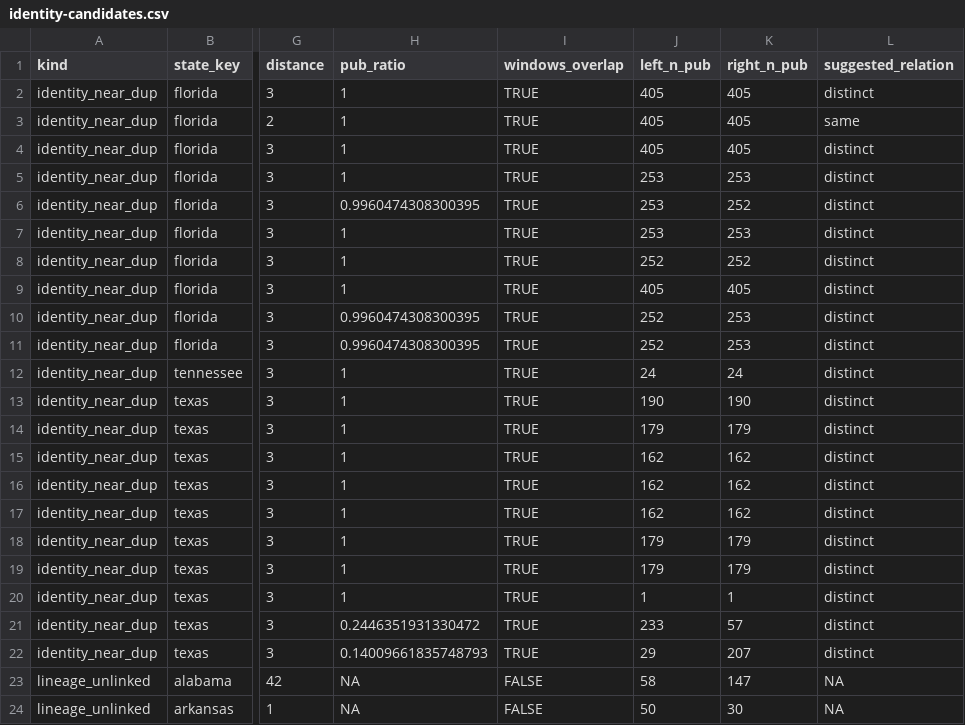
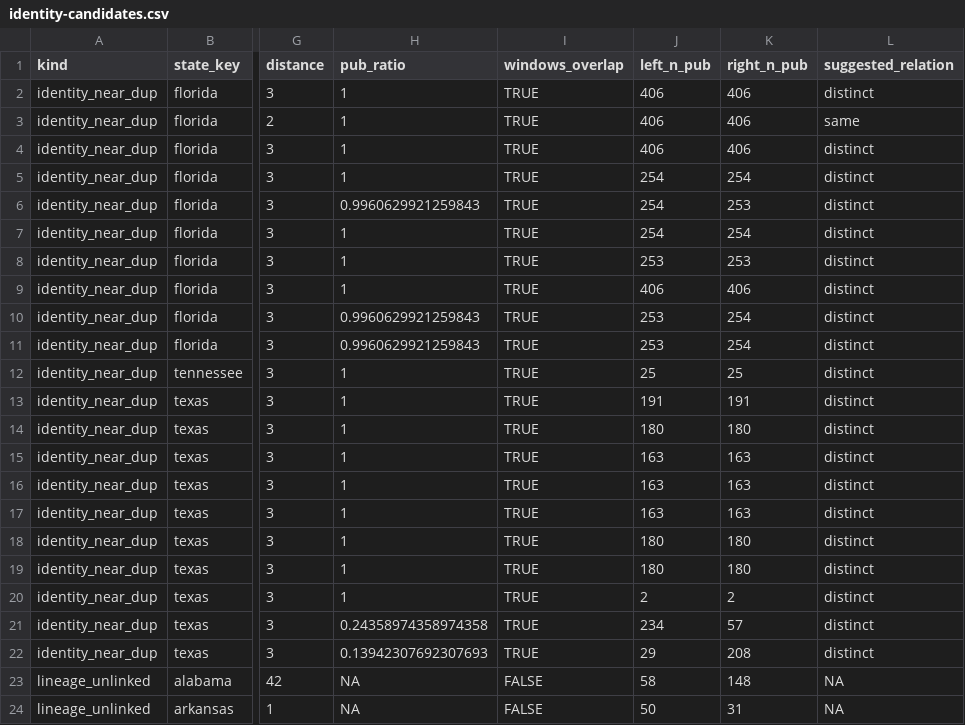
Before and after one commit to deportationdata/ice-287g, a CSV file: review/identity-candidates.csv, drawn as a sheet; only a part is shown, gaps mark what is left out; the diff covers the shown part only; the diff names each change by its address in the sheet, - before the commit and + after, or states it on an @@ line.

```diff
--- a/review/identity-candidates.csv
+++ b/review/identity-candidates.csv
-J2:J4 (left_n_pub): 405
+J2:J4 (left_n_pub): 406
-K2:K4 (right_n_pub): 405
+K2:K4 (right_n_pub): 406
-J5:J7 (left_n_pub): 253
+J5:J7 (left_n_pub): 254
-K5 (right_n_pub): 253
+K5 (right_n_pub): 254
-H6 (pub_ratio): 0.9960474308300395
+H6 (pub_ratio): 0.9960629921259843
-K6 (right_n_pub): 252
+K6 (right_n_pub): 253
-K7 (right_n_pub): 253
+K7 (right_n_pub): 254
-J8 (left_n_pub): 252
+J8 (left_n_pub): 253
-K8 (right_n_pub): 252
+K8 (right_n_pub): 253
-J9 (left_n_pub): 405
+J9 (left_n_pub): 406
-K9 (right_n_pub): 405
+K9 (right_n_pub): 406
-H10:H11 (pub_ratio): 0.9960474308300395
+H10:H11 (pub_ratio): 0.9960629921259843
-J10:J11 (left_n_pub): 252
+J10:J11 (left_n_pub): 253
-K10:K11 (right_n_pub): 253
+K10:K11 (right_n_pub): 254
-J12 (left_n_pub): 24
+J12 (left_n_pub): 25
-K12 (right_n_pub): 24
+K12 (right_n_pub): 25
-J13 (left_n_pub): 190
+J13 (left_n_pub): 191
-K13 (right_n_pub): 190
+K13 (right_n_pub): 191
-J14 (left_n_pub): 179
+J14 (left_n_pub): 180
-K14 (right_n_pub): 179
+K14 (right_n_pub): 180
-J15:J17 (left_n_pub): 162
+J15:J17 (left_n_pub): 163
-K15:K17 (right_n_pub): 162
+K15:K17 (right_n_pub): 163
-J18:J19 (left_n_pub): 179
+J18:J19 (left_n_pub): 180
-K18:K19 (right_n_pub): 179
+K18:K19 (right_n_pub): 180
-J20 (left_n_pub): 1
+J20 (left_n_pub): 2
-K20 (right_n_pub): 1
+K20 (right_n_pub): 2
-H21 (pub_ratio): 0.2446351931330472
+H21 (pub_ratio): 0.24358974358974358
-J21 (left_n_pub): 233
+J21 (left_n_pub): 234
-H22 (pub_ratio): 0.14009661835748793
+H22 (pub_ratio): 0.13942307692307693
-K22 (right_n_pub): 207
+K22 (right_n_pub): 208
-K23 (right_n_pub): 147
+K23 (right_n_pub): 148
-K24 (right_n_pub): 30
+K24 (right_n_pub): 31
```
Also changed, not shown: 35 edited cells elsewhere in this file, review/agreement-review.csv, review/qa-summary.csv, 9 other files.
